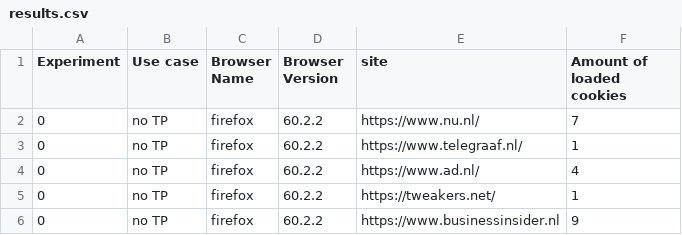
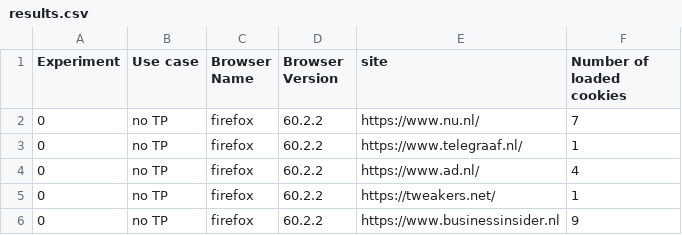
Before and after one commit to aafanasyev/FirefoxNightlyAntiTracking, a CSV file: results.csv, drawn as a sheet; only a part is shown.

Commit message:
results

```diff
--- a/results.csv
+++ b/results.csv
@@ -1,2 +1,2 @@
-Experiment,Use case,Browser Name,Browser Version,site,Amount of loaded cookies
+Experiment,Use case,Browser Name,Browser Version,site,Number of loaded cookies
 0,no TP,firefox,60.2.2,https://www.nu.nl/,7
```
Also changed, not shown: 3 other files.
